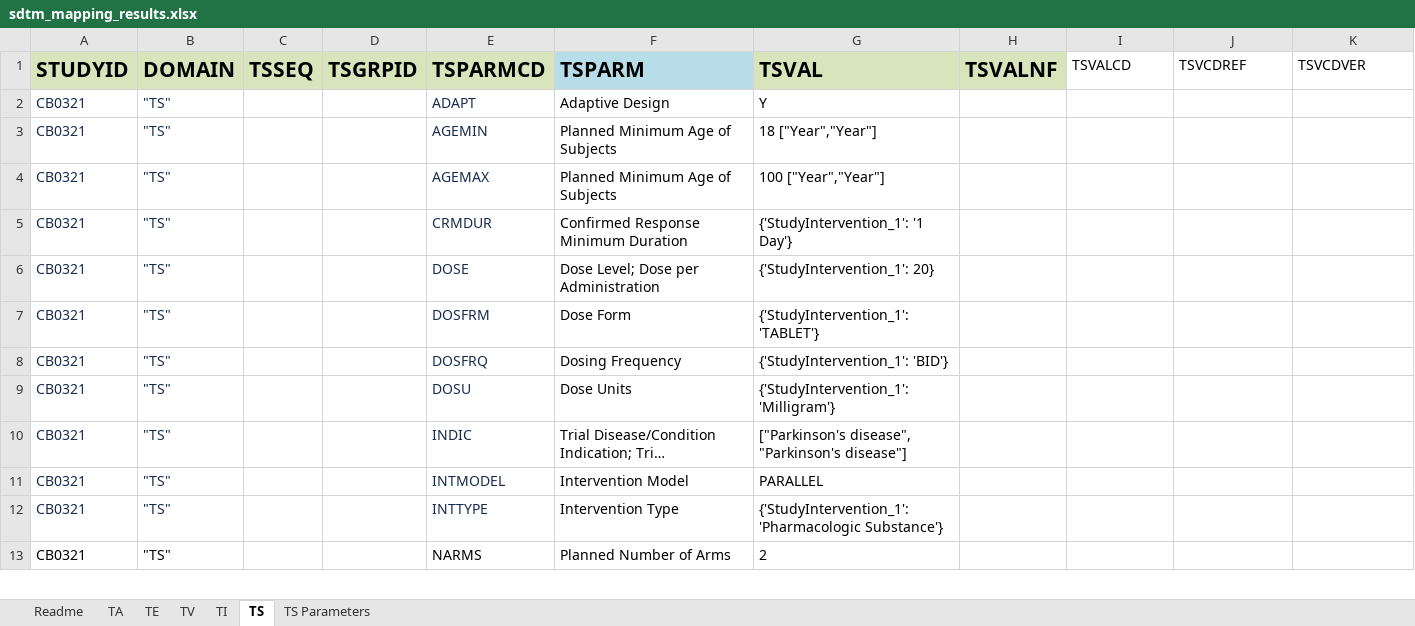
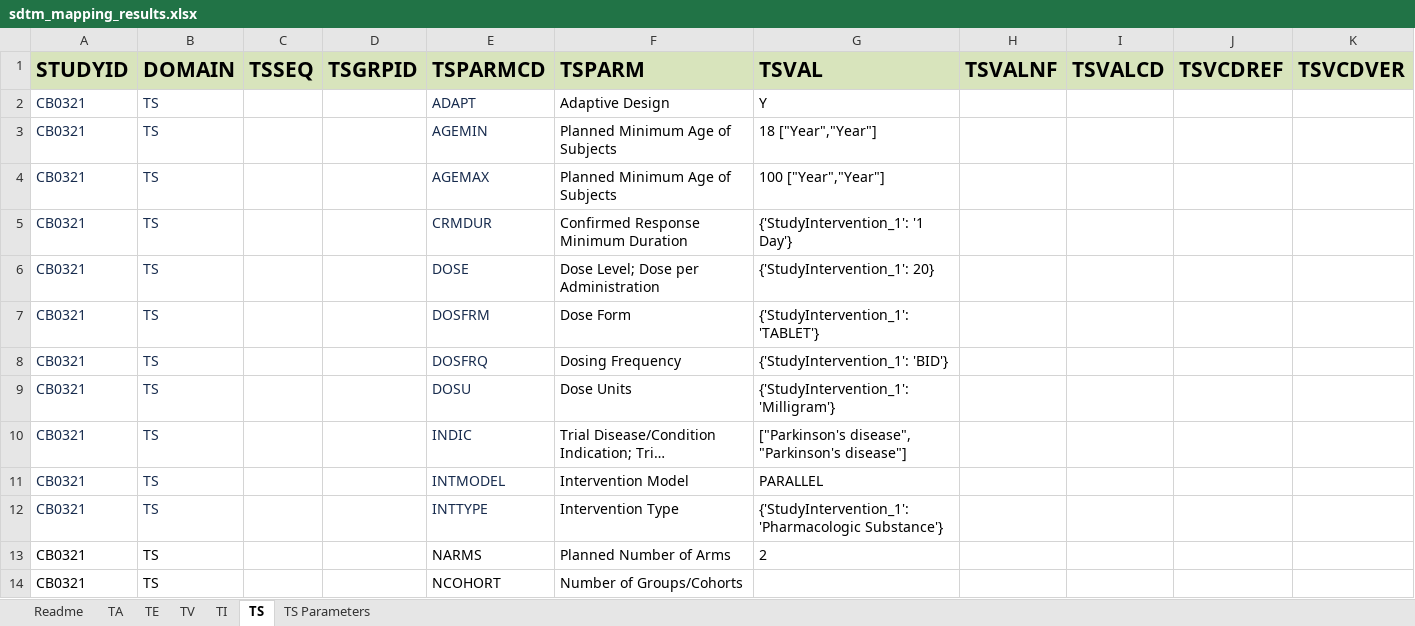
Before and after one commit to ClinLine/USDM_SDTM_mapper, an Excel workbook: Output/sdtm_mapping_results.xlsx, sheet TS, drawn as a sheet; only a part is shown; long unchanged cells end in …; values as stored, in another font and other column widths than the file's, no borders; the diff covers the shown part only; the diff names each change by its address in the sheet, - before the commit and + after, or states it on an @@ line.

Commit message:
run code

```diff
--- a/Output/sdtm_mapping_results.xlsx (sheet TS)
+++ b/Output/sdtm_mapping_results.xlsx (sheet TS)
-F1 fill: #B7DEE8
+F1 fill: #D8E4BC
@@ I1:K1 fill: none → #D8E4BC, bold: off → on, text size: larger @@
-B2:B13 (DOMAIN): "TS"
+B2:B13 (DOMAIN): TS
+row 14: CB0321 | TS |  |  | NCOHORT | Number of Groups/Cohorts
```
Also changed, not shown: 1 added row and 12 edited cells elsewhere in this sheet, sheet TS Parameters.
